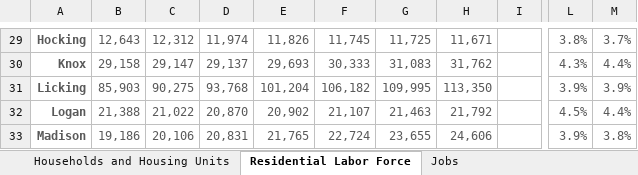
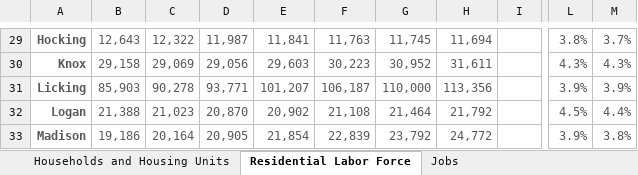
Before and after one commit to morpc/morpc-county-controls, an Excel workbook: deliverables/CountyControls_WEB.xlsx, sheet Residential Labor Force, drawn as a sheet; only a part is shown, gaps mark what is left out; values as stored, in another font and other column widths than the file's, no borders; charts and pictures not drawn; the diff covers the shown part only; the diff names each change by its address in the sheet, - before the commit and + after, or states it on an @@ line.

Commit message:
Update Residential Labor Force to incorporate changes made during broader QA review

```diff
--- a/deliverables/CountyControls_WEB.xlsx (sheet Residential Labor Force)
+++ b/deliverables/CountyControls_WEB.xlsx (sheet Residential Labor Force)
-C29: 12,312
+C29: 12,322
-D29: 11,974
+D29: 11,987
-E29: 11,826
+E29: 11,841
-F29: 11,745
+F29: 11,763
-G29: 11,725
+G29: 11,745
-H29: 11,671
+H29: 11,694
-C30: 29,147
+C30: 29,069
-D30: 29,137
+D30: 29,056
-E30: 29,693
+E30: 29,603
-F30: 30,333
+F30: 30,223
-G30: 31,083
+G30: 30,952
-H30: 31,762
+H30: 31,611
-M30: 4.4%
+M30: 4.3%
-C31: 90,275
+C31: 90,278
-D31: 93,768
+D31: 93,771
-E31: 101,204
+E31: 101,207
-F31: 106,182
+F31: 106,187
-G31: 109,995
+G31: 110,000
-H31: 113,350
+H31: 113,356
-C32: 21,022
+C32: 21,023
-F32: 21,107
+F32: 21,108
-G32: 21,463
+G32: 21,464
-C33: 20,106
+C33: 20,164
-D33: 20,831
+D33: 20,905
-E33: 21,765
+E33: 21,854
-F33: 22,724
+F33: 22,839
-G33: 23,655
+G33: 23,792
-H33: 24,606
+H33: 24,772
```
Also changed, not shown: 9 added rows, 9 removed rows and 115 edited cells elsewhere in this sheet, charts or pictures.
